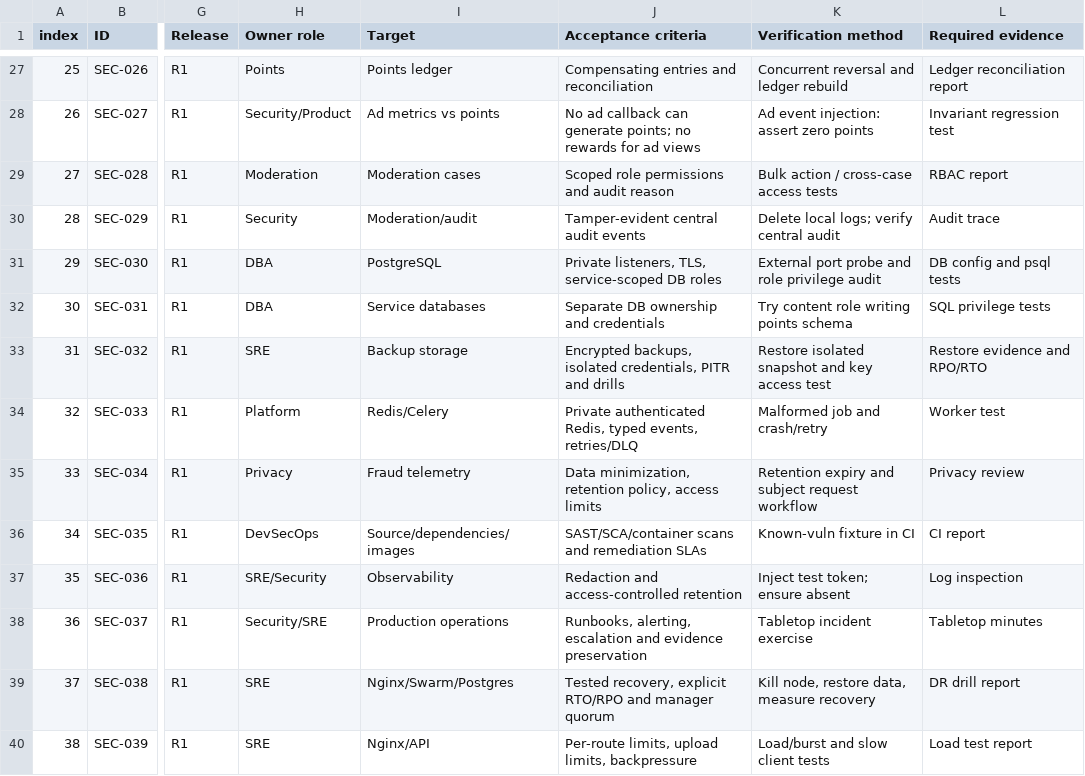
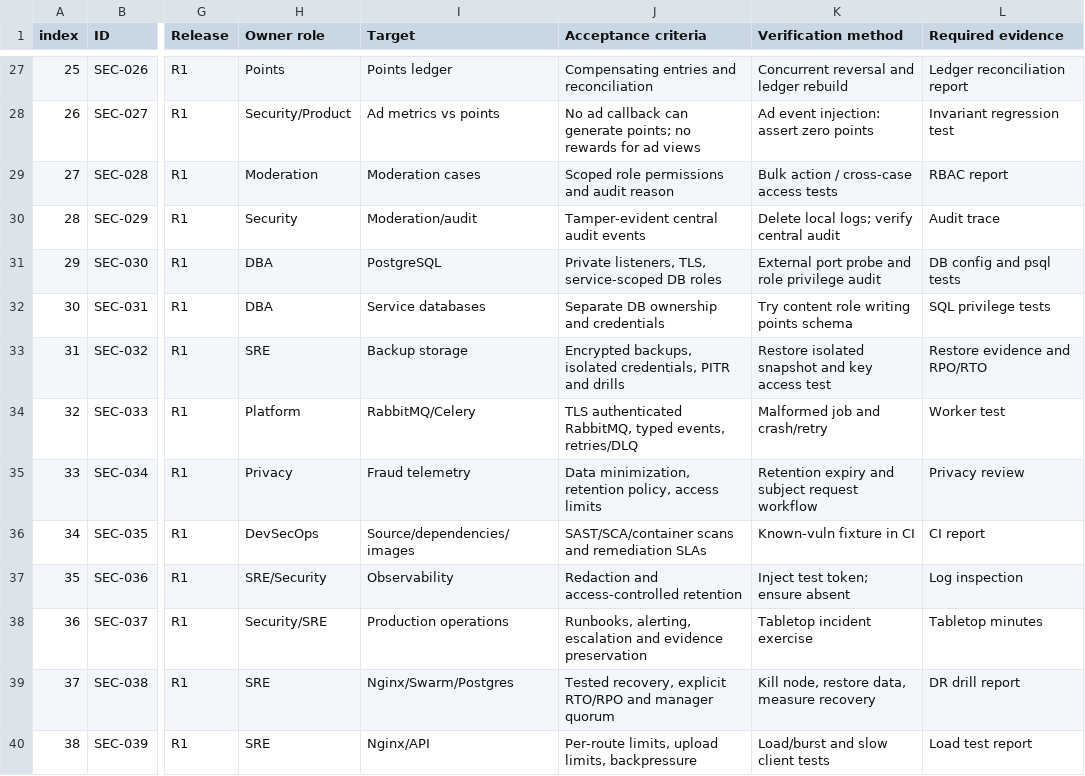
Before and after one commit to Markcino/KoloVibe, a CSV file: docs/architecture/DOC-206_Control_Verification_Matrix.csv, drawn as a sheet; only a part is shown, gaps mark what is left out; the diff names each change by its address in the sheet, - before the commit and + after, or states it on an @@ line.

```diff
--- a/docs/architecture/DOC-206_Control_Verification_Matrix.csv
+++ b/docs/architecture/DOC-206_Control_Verification_Matrix.csv
-I34 (Target): Redis/Celery
+I34 (Target): RabbitMQ/Celery
-J34 (Acceptance criteria): Private authenticated Redis, typed events,…
+J34 (Acceptance criteria): TLS authenticated RabbitMQ, typed events,…
```
Also changed, not shown: docs/architecture/DOC-203_STRIDE_Risk_Register.csv, docs/architecture/DOC-207_ADR_Register.csv, 42 other files.
